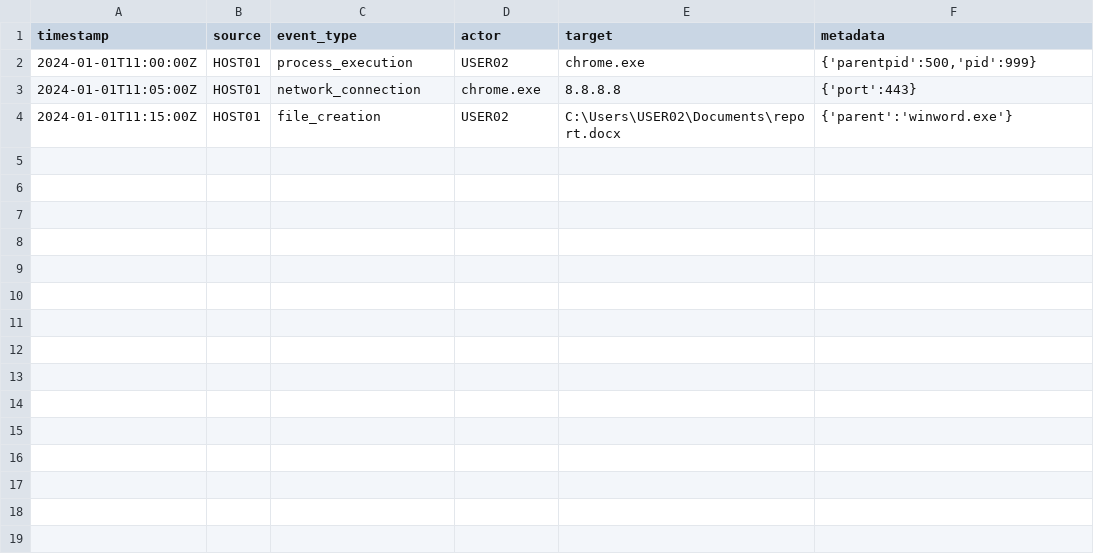
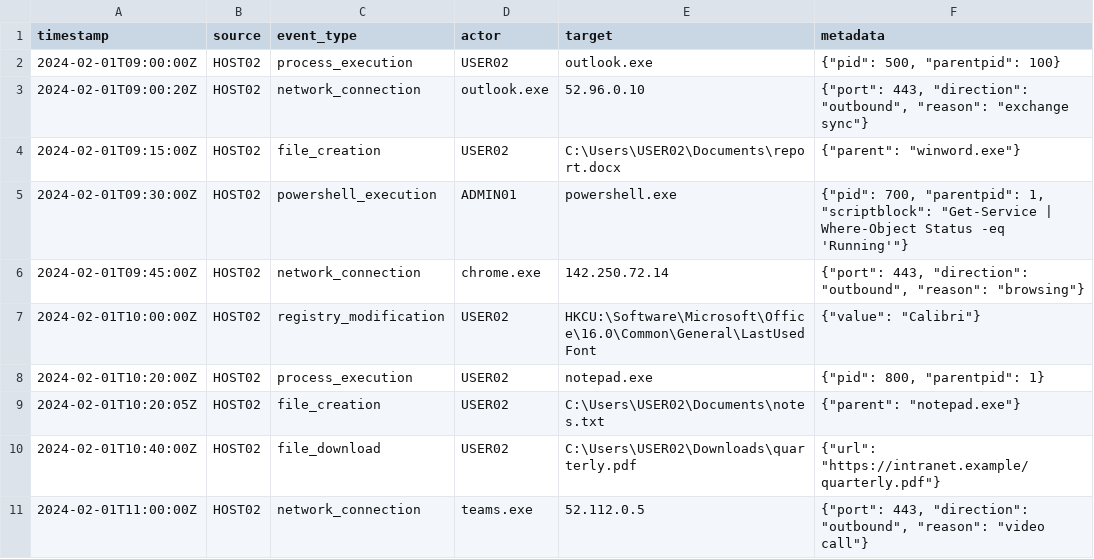
Before and after one commit to nandannikam/incident-recon, a CSV file: src/data/benign_sample.csv, drawn as a sheet.

```diff
--- a/src/data/benign_sample.csv
+++ b/src/data/benign_sample.csv
@@ -1,4 +1,11 @@
 timestamp,source,event_type,actor,target,metadata
-2024-01-01T11:00:00Z,HOST01,process_execution,USER02,chrome.exe,"{'parentpid':500,'pid':999}"
-2024-01-01T11:05:00Z,HOST01,network_connection,chrome.exe,8.8.8.8,"{'port':443}"
-2024-01-01T11:15:00Z,HOST01,file_creation,USER02,C:\Users\USER02\Documents\report.docx,"{'parent':'winword.exe'}"
+2024-02-01T09:00:00Z,HOST02,process_execution,USER02,outlook.exe,"{""pid"": 500, ""parentpid"": 100}"
+2024-02-01T09:00:20Z,HOST02,network_connection,outlook.exe,52.96.0.10,"{""port"": 443, ""direction"": ""outbound"", ""reason"": ""exchange sync""}"
+2024-02-01T09:15:00Z,HOST02,file_creation,USER02,C:\Users\USER02\Documents\report.docx,"{""parent"": ""winword.exe""}"
+2024-02-01T09:30:00Z,HOST02,powershell_execution,ADMIN01,powershell.exe,"{""pid"": 700, ""parentpid"": 1, ""scriptblock"": ""Get-Service | Where-Object Status -eq 'Running'""}"
+2024-02-01T09:45:00Z,HOST02,network_connection,chrome.exe,142.250.72.14,"{""port"": 443, ""direction"": ""outbound"", ""reason"": ""browsing""}"
+2024-02-01T10:00:00Z,HOST02,registry_modification,USER02,HKCU:\Software\Microsoft\Office\16.0\Common\General\LastUsedFont,"{""value"": ""Calibri""}"
+2024-02-01T10:20:00Z,HOST02,process_execution,USER02,notepad.exe,"{""pid"": 800, ""parentpid"": 1}"
+2024-02-01T10:20:05Z,HOST02,file_creation,USER02,C:\Users\USER02\Documents\notes.txt,"{""parent"": ""notepad.exe""}"
+2024-02-01T10:40:00Z,HOST02,file_download,USER02,C:\Users\USER02\Downloads\quarterly.pdf,"{""url"": ""https://intranet.example/quarterly.pdf""}"
+2024-02-01T11:00:00Z,HOST02,network_connection,teams.exe,52.112.0.5,"{""port"": 443, ""direction"": ""outbound"", ""reason"": ""video call""}"
```
Also changed, not shown: src/data/attack_sample.csv, 2 other files.
